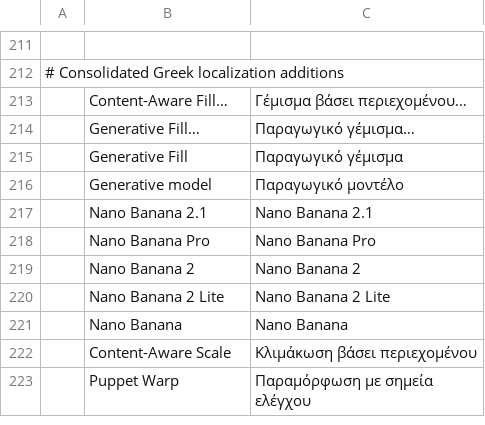
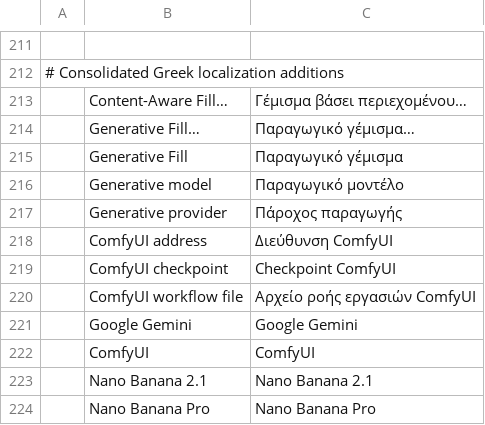
Before and after one commit to kenha604/photocraft, a TSV file: crates/ui-egui/src/i18n/el.tsv, drawn as a sheet; only a part is shown, gaps mark what is left out; the shorter side is filled out with more unchanged rows.

```diff
--- a/crates/ui-egui/src/i18n/el.tsv
+++ b/crates/ui-egui/src/i18n/el.tsv
@@ -216,2 +216,8 @@
 	Generative model	Παραγωγικό μοντέλο
+	Generative provider	Πάροχος παραγωγής
+	ComfyUI address	Διεύθυνση ComfyUI
+	ComfyUI checkpoint	Checkpoint ComfyUI
+	ComfyUI workflow file	Αρχείο ροής εργασιών ComfyUI
+	Google Gemini	Google Gemini
+	ComfyUI	ComfyUI
 	Nano Banana 2.1	Nano Banana 2.1
```
Also changed, not shown: crates/ui-egui/src/i18n/es.tsv, crates/ui-egui/src/i18n/ja.tsv, 26 other files.
